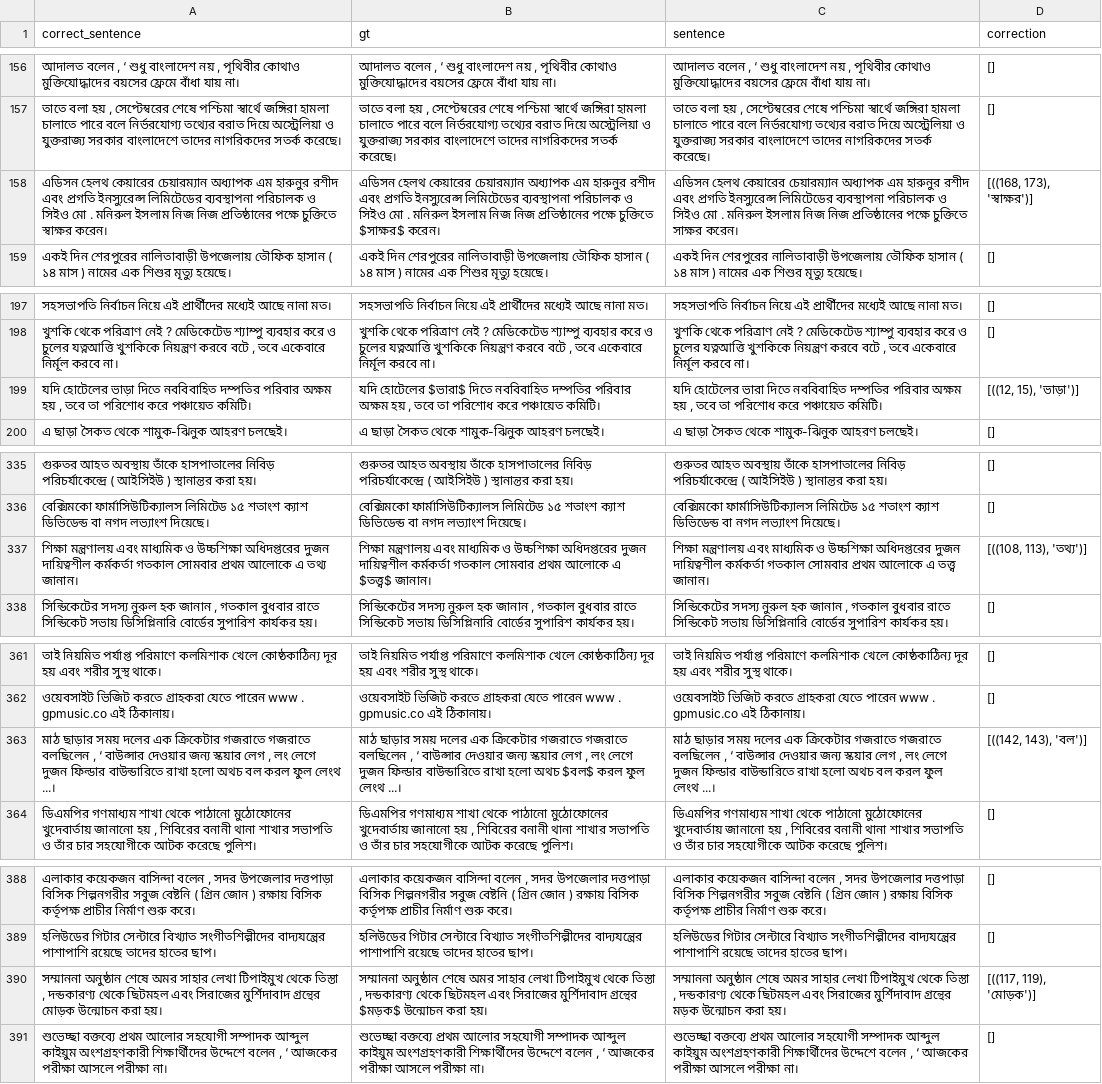
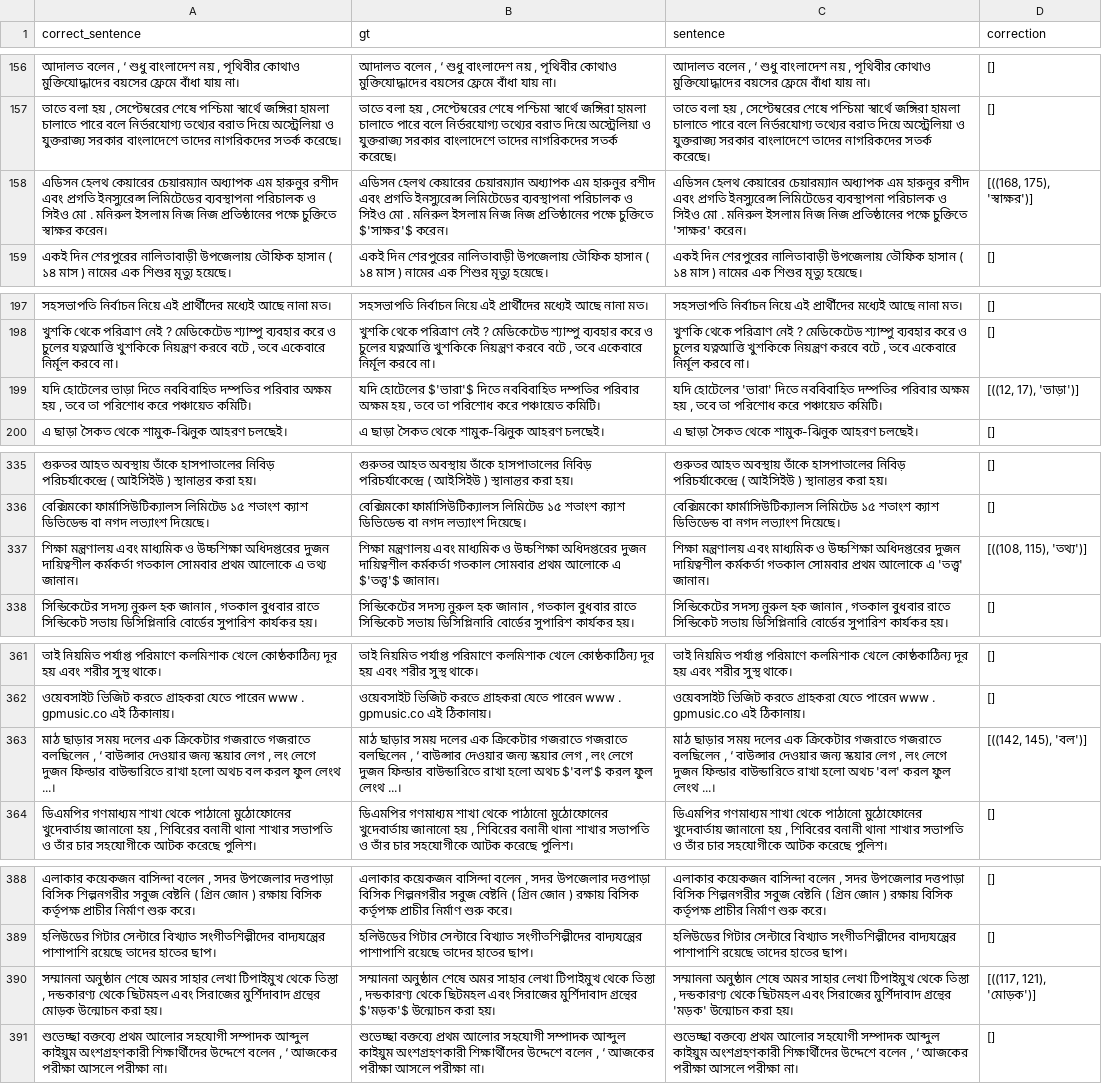
Before and after one commit to ridwanultanvir/Bangla_Grammatical_Error_Detection, a CSV file: data/data_generator/transiterate/output1.csv, drawn as a sheet; only a part is shown, gaps mark what is left out; the diff covers the shown part only; the diff names each change by its address in the sheet, - before the commit and + after, or states it on an @@ line.

```diff
--- a/data/data_generator/transiterate/output1.csv
+++ b/data/data_generator/transiterate/output1.csv
-B158 (gt): …পক্ষে চুক্তিতে $সাক্ষর$ করেন।
+B158 (gt): …পক্ষে চুক্তিতে $'সাক্ষর'$ করেন।
-C158 (sentence): …পক্ষে চুক্তিতে সাক্ষর করেন।
+C158 (sentence): …পক্ষে চুক্তিতে 'সাক্ষর' করেন।
-D158 (correction): [((168, 173), 'স্বাক্ষর')]
+D158 (correction): [((168, 175), 'স্বাক্ষর')]
-B199 (gt): যদি হোটেলের $ভারা$ দিতে নববিবাহিত…
+B199 (gt): যদি হোটেলের $'ভারা'$ দিতে নববিবাহিত…
-C199 (sentence): যদি হোটেলের ভারা দিতে নববিবাহিত…
+C199 (sentence): যদি হোটেলের 'ভারা' দিতে নববিবাহিত…
-D199 (correction): [((12, 15), 'ভাড়া')]
+D199 (correction): [((12, 17), 'ভাড়া')]
-B337 (gt): …আলোকে এ $তত্ত্ব$ জানান।
+B337 (gt): …আলোকে এ $'তত্ত্ব'$ জানান।
-C337 (sentence): …আলোকে এ তত্ত্ব জানান।
+C337 (sentence): …আলোকে এ 'তত্ত্ব' জানান।
-D337 (correction): [((108, 113), 'তথ্য')]
+D337 (correction): [((108, 115), 'তথ্য')]
-B363 (gt): …হলো অথচ $বল$ করল ফুল…
+B363 (gt): …হলো অথচ $'বল'$ করল ফুল…
-C363 (sentence): …হলো অথচ বল করল ফুল…
+C363 (sentence): …হলো অথচ 'বল' করল ফুল…
-D363 (correction): [((142, 143), 'বল')]
+D363 (correction): [((142, 145), 'বল')]
-B390 (gt): …মুর্শিদাবাদ গ্রন্থের $মড়ক$ উন্মোচন করা…
+B390 (gt): …মুর্শিদাবাদ গ্রন্থের $'মড়ক'$ উন্মোচন করা…
-C390 (sentence): …মুর্শিদাবাদ গ্রন্থের মড়ক উন্মোচন করা…
+C390 (sentence): …মুর্শিদাবাদ গ্রন্থের 'মড়ক' উন্মোচন করা…
-D390 (correction): [((117, 119), 'মোড়ক')]
+D390 (correction): [((117, 121), 'মোড়ক')]
```
Also changed, not shown: 42 edited cells elsewhere in this file, 3 other files.
